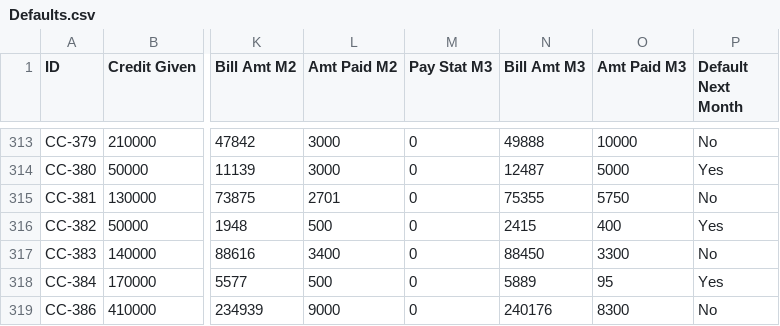
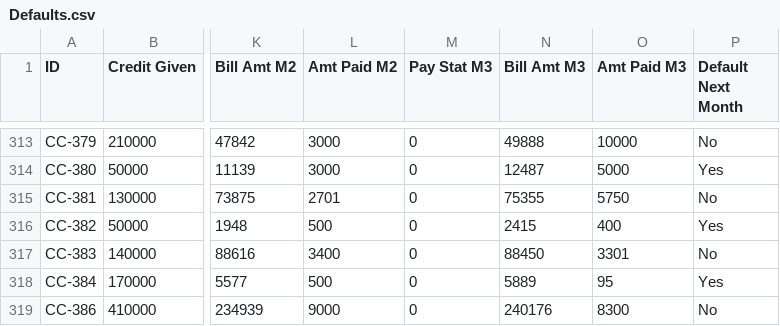
Before and after one commit to ShubhjeetKT/Azureml, a CSV file: LoanDefaulter/Defaults.csv, drawn as a sheet; only a part is shown, gaps mark what is left out; the diff names each change by its address in the sheet, - before the commit and + after, or states it on an @@ line.

Commit message:
Dataset file

```diff
--- a/LoanDefaulter/Defaults.csv
+++ b/LoanDefaulter/Defaults.csv
-O317 (Amt Paid M3): 3300
+O317 (Amt Paid M3): 3301
```
